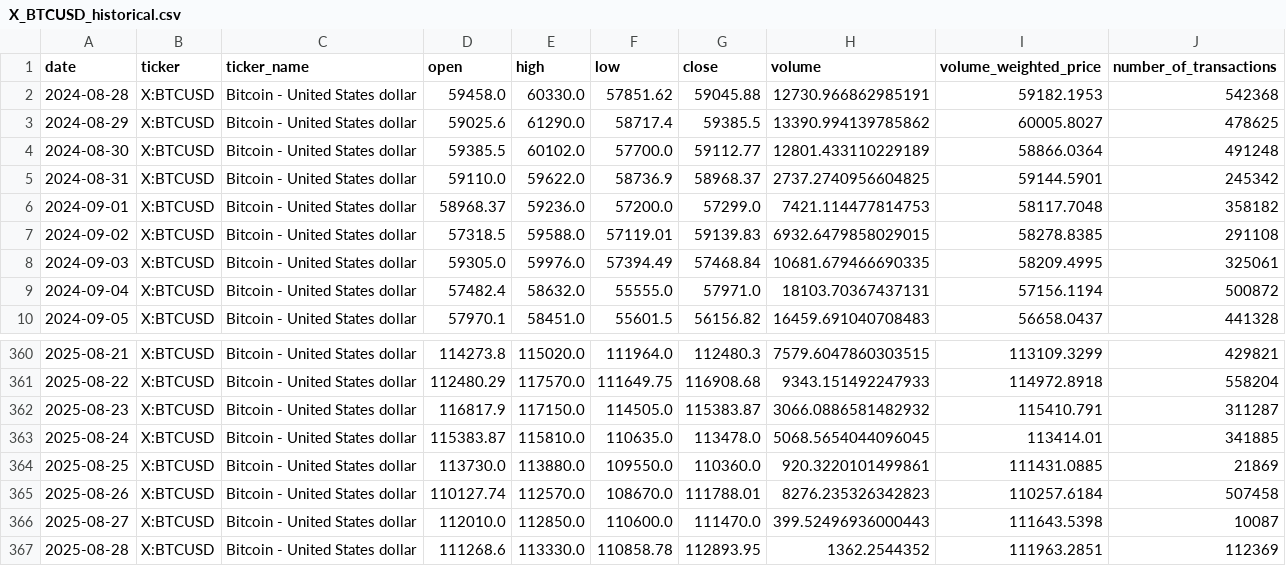
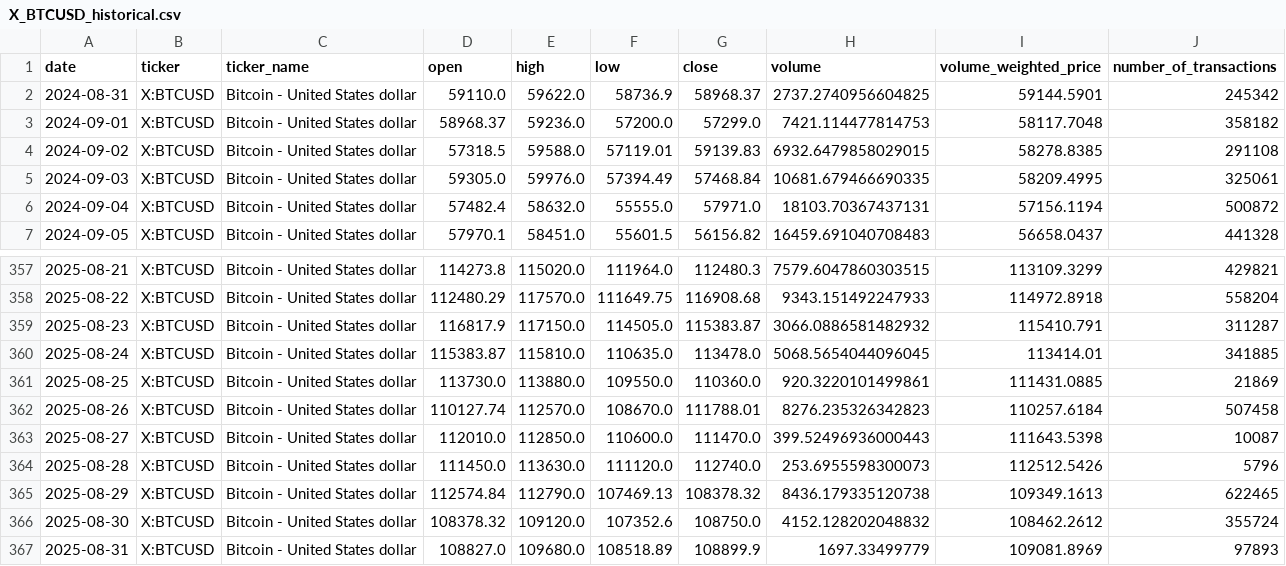
Before and after one commit to slipdigital/crypto_analysis, a CSV file: crypto_data/historical/X_BTCUSD_historical.csv, drawn as a sheet; only a part is shown, gaps mark what is left out.

```diff
--- a/crypto_data/historical/X_BTCUSD_historical.csv
+++ b/crypto_data/historical/X_BTCUSD_historical.csv
@@ -1,5 +1,2 @@
 date,ticker,ticker_name,open,high,low,close,volume,volume_weighted_price,number_of_transactions
-2024-08-28,X:BTCUSD,Bitcoin - United States dollar,59458.0,60330.0,57851.62,59045.88,12730.966862985191,59182.1953,542368
-2024-08-29,X:BTCUSD,Bitcoin - United States dollar,59025.6,61290.0,58717.4,59385.5,13390.994139785862,60005.8027,478625
-2024-08-30,X:BTCUSD,Bitcoin - United States dollar,59385.5,60102.0,57700.0,59112.77,12801.433110229189,58866.0364,491248
 2024-08-31,X:BTCUSD,Bitcoin - United States dollar,59110.0,59622.0,58736.9,58968.37,2737.2740956604825,59144.5901,245342
@@ -366,2 +363,5 @@ date,ticker,ticker_name,open,high,low,close,volume,volume_weighted_price,number_
 2025-08-27,X:BTCUSD,Bitcoin - United States dollar,112010.0,112850.0,110600.0,111470.0,399.52496936000443,111643.5398,10087
-2025-08-28,X:BTCUSD,Bitcoin - United States dollar,111268.6,113330.0,110858.78,112893.95,1362.2544352,111963.2851,112369
+2025-08-28,X:BTCUSD,Bitcoin - United States dollar,111450.0,113630.0,111120.0,112740.0,253.6955598300073,112512.5426,5796
+2025-08-29,X:BTCUSD,Bitcoin - United States dollar,112574.84,112790.0,107469.13,108378.32,8436.179335120738,109349.1613,622465
+2025-08-30,X:BTCUSD,Bitcoin - United States dollar,108378.32,109120.0,107352.6,108750.0,4152.128202048832,108462.2612,355724
+2025-08-31,X:BTCUSD,Bitcoin - United States dollar,108827.0,109680.0,108518.89,108899.9,1697.33499779,109081.8969,97893
```
Also changed, not shown: crypto_data/historical/X_ALGOUSD_historical.csv, crypto_data/historical/X_ATOMUSD_historical.csv, 49 other files.
